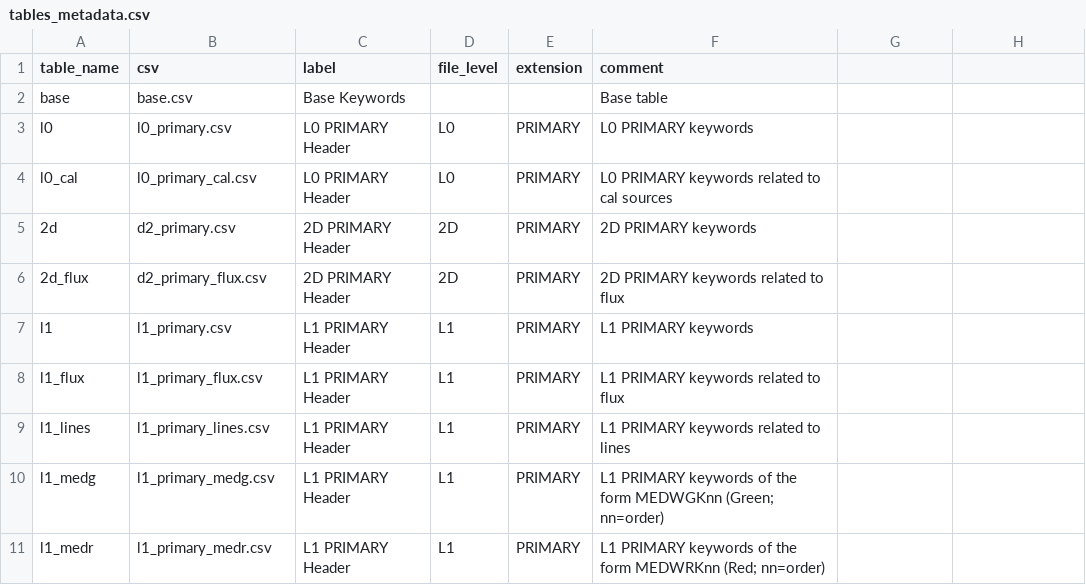
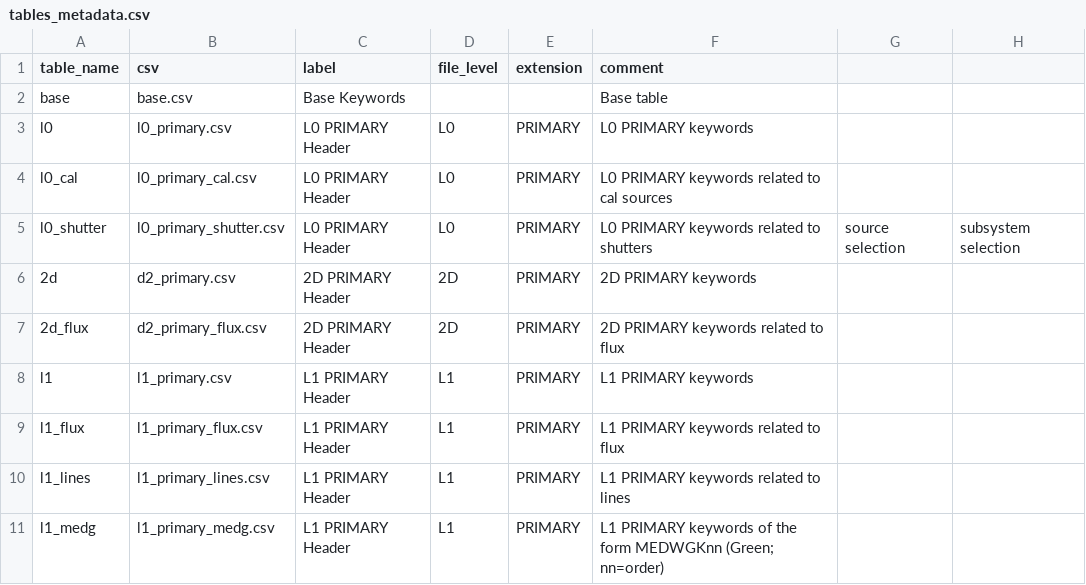
Before and after one commit to Keck-DataReductionPipelines/KPF-Pipeline, a CSV file: static/tsdb_tables/tables_metadata.csv, drawn as a sheet; only a part is shown; the shorter side is filled out with more unchanged rows; the diff names each change by its address in the sheet, - before the commit and + after, or states it on an @@ line.

```diff
--- a/static/tsdb_tables/tables_metadata.csv
+++ b/static/tsdb_tables/tables_metadata.csv
+row 5: l0_shutter | l0_primary_shutter.csv | L0 PRIMARY Header | L0 | PRIMARY | L0 PRIMARY keywords related to shutters | source selection | subsystem selection
```
Also changed, not shown: static/tsdb_tables/l0_primary.csv, 1 other file.
